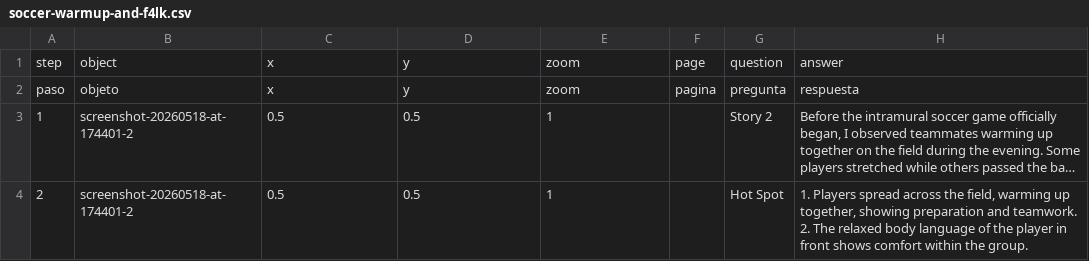
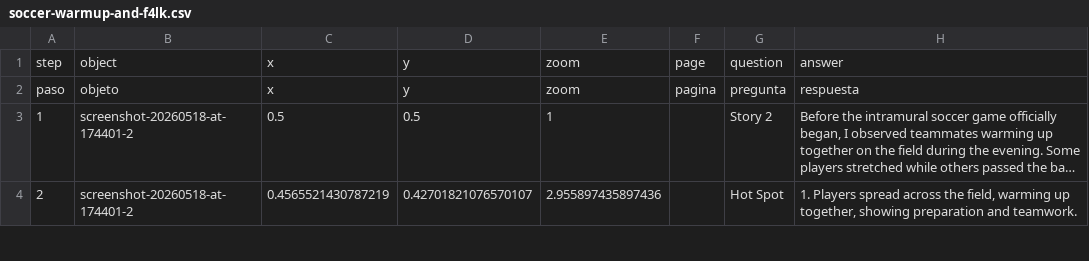
Before and after one commit to rsato-oss/rs-telar-3c-love, a CSV file: telar-content/spreadsheets/soccer-warmup-and-f4lk.csv, drawn as a sheet; only a part is shown; long unchanged cells end in …; ↵ is a line break in a cell; the diff covers the shown part only; the diff names each change by its address in the sheet, - before the commit and + after, or states it on an @@ line.

```diff
--- a/telar-content/spreadsheets/soccer-warmup-and-f4lk.csv
+++ b/telar-content/spreadsheets/soccer-warmup-and-f4lk.csv
-C4: 0.5
+C4: 0.4565521430787219
-D4: 0.5
+D4: 0.42701821076570107
-E4: 1
+E4: 2.955897435897436
-H4: …and teamwork. ↵ 2. The relaxed body language of the player in front shows comfort within the group.
+H4: …and teamwork.
```
Also changed, not shown: 1 added row elsewhere in this file, telar-content/spreadsheets/friendship-after-the-p32j.csv, telar-content/spreadsheets/halftime-team-support-huz7.csv, 5 other files.
